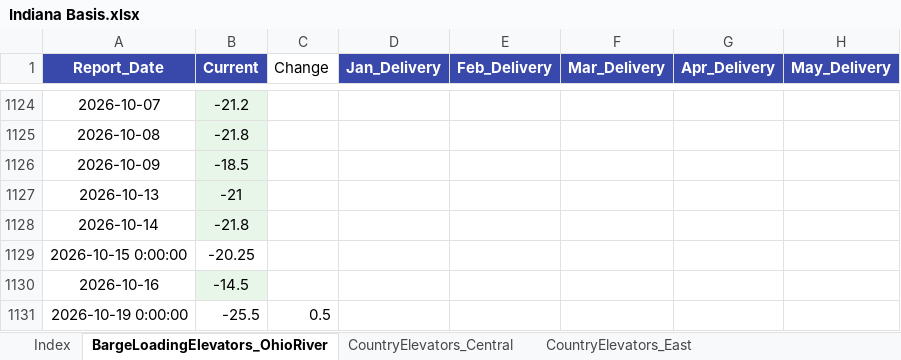
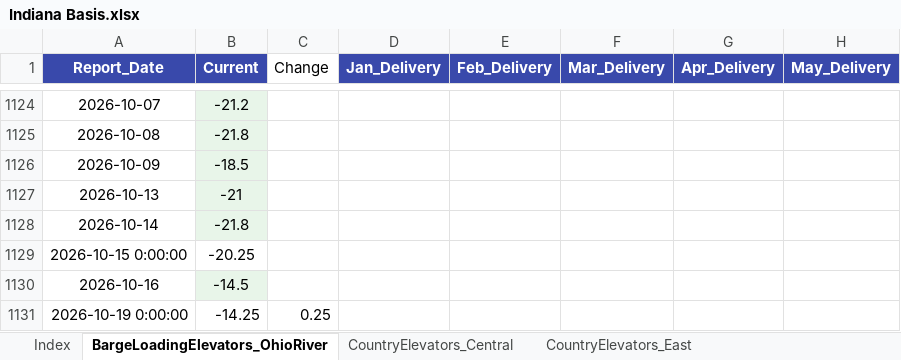
Before and after one commit to 0030carina-gif/us-corn-soy-basis, an Excel workbook: 玉米大豆历史数据/大豆基差/Indiana Basis.xlsx, sheet BargeLoadingElevators_OhioRiver, drawn as a sheet; only a part is shown, gaps mark what is left out; values as stored, in another font and other column widths than the file's, no borders; the diff names each change by its address in the sheet, - before the commit and + after, or states it on an @@ line.

Commit message:
Fix false IN barge day-change (-11): skip White Corn, median-combine dual Current bids, per-sheet map deltas.
Root causes: (1) AMS White Corn Ohio River/Pennyrile bids were parsed as Corn and last-write/median-blended with Yellow, swinging IN/KY barge Currents; (2) IN soy Ohio River had two Current freight rows (DLVD-T vs DLVD-T/R) overwriting one sheet (-25.5 kept) while prior day stored median (-14.5); (3) map change used median_today-median_prev so IL district ups washed to 0.

Fixes: skip White Corn in AMS parse; Oct2 delivery superscript; Excel ingest median of duplicate sheet+date rows; map DATA.changes = median of per-sheet day deltas; repair 10/16 yellow-only corn anchors; rebuild asof 2026-10-19.

```diff
--- a/玉米大豆历史数据/大豆基差/Indiana Basis.xlsx (sheet BargeLoadingElevators_OhioRiver)
+++ b/玉米大豆历史数据/大豆基差/Indiana Basis.xlsx (sheet BargeLoadingElevators_OhioRiver)
-B1131 (Current): -25.5
+B1131 (Current): -14.25
-C1131 (Change): 0.5
+C1131 (Change): 0.25
```
Also changed, not shown: 玉米大豆历史数据/大豆基差/Iowa Basis.xlsx, 玉米大豆历史数据/大豆基差/Kentucky Basis.xlsx, 38 other files.
